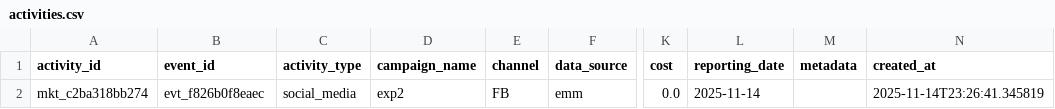
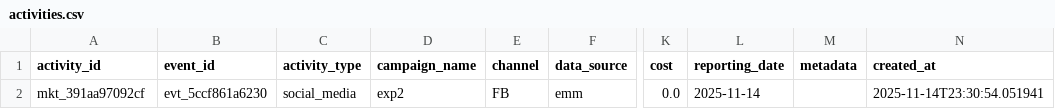
Before and after one commit to Moondawg91/TAAIP, a CSV file: exports/activities.csv, drawn as a sheet; only a part is shown, gaps mark what is left out; the diff names each change by its address in the sheet, - before the commit and + after, or states it on an @@ line.

```diff
--- a/exports/activities.csv
+++ b/exports/activities.csv
-A2 (activity_id): mkt_c2ba318bb274
+A2 (activity_id): mkt_391aa97092cf
-B2 (event_id): evt_f826b0f8eaec
+B2 (event_id): evt_5ccf861a6230
-N2 (created_at): 2025-11-14T23:26:41.345819
+N2 (created_at): 2025-11-14T23:30:54.051941
```
Also changed, not shown: 19 other files.
